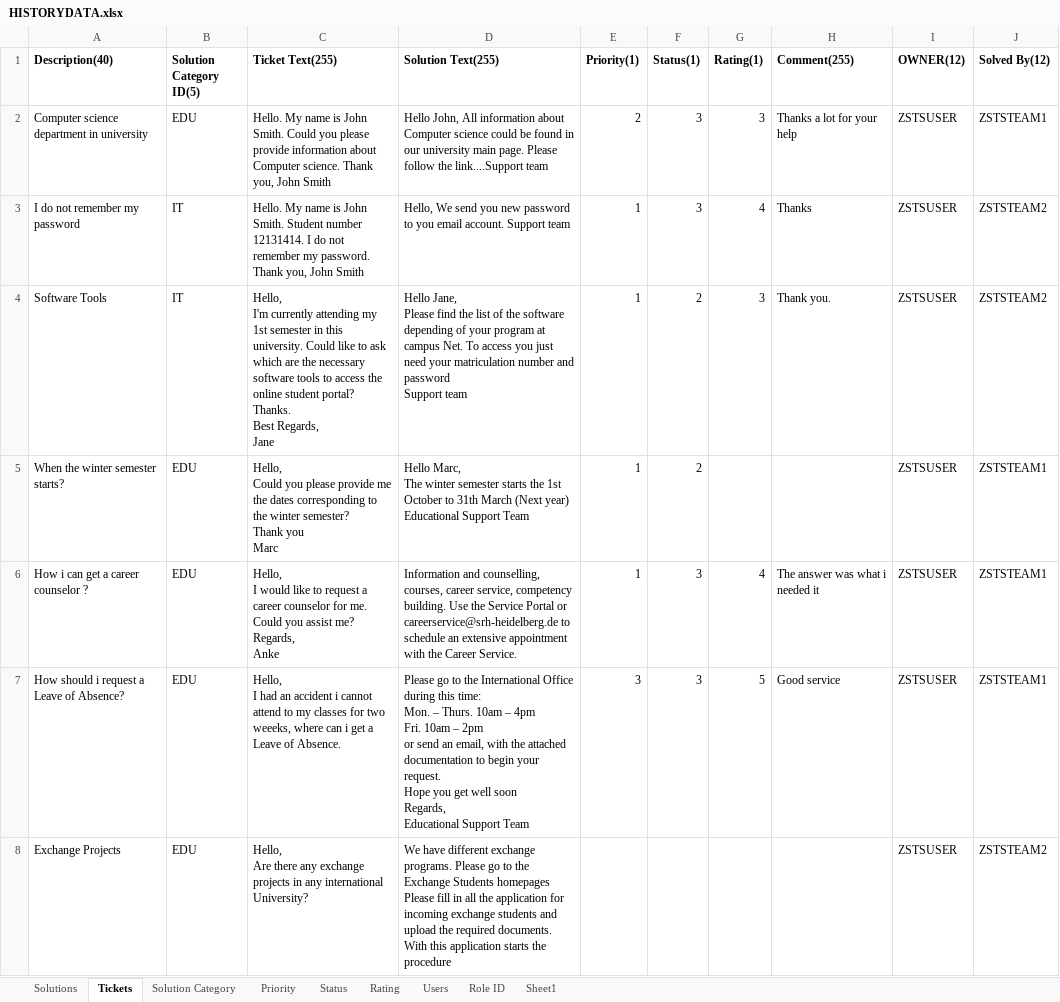
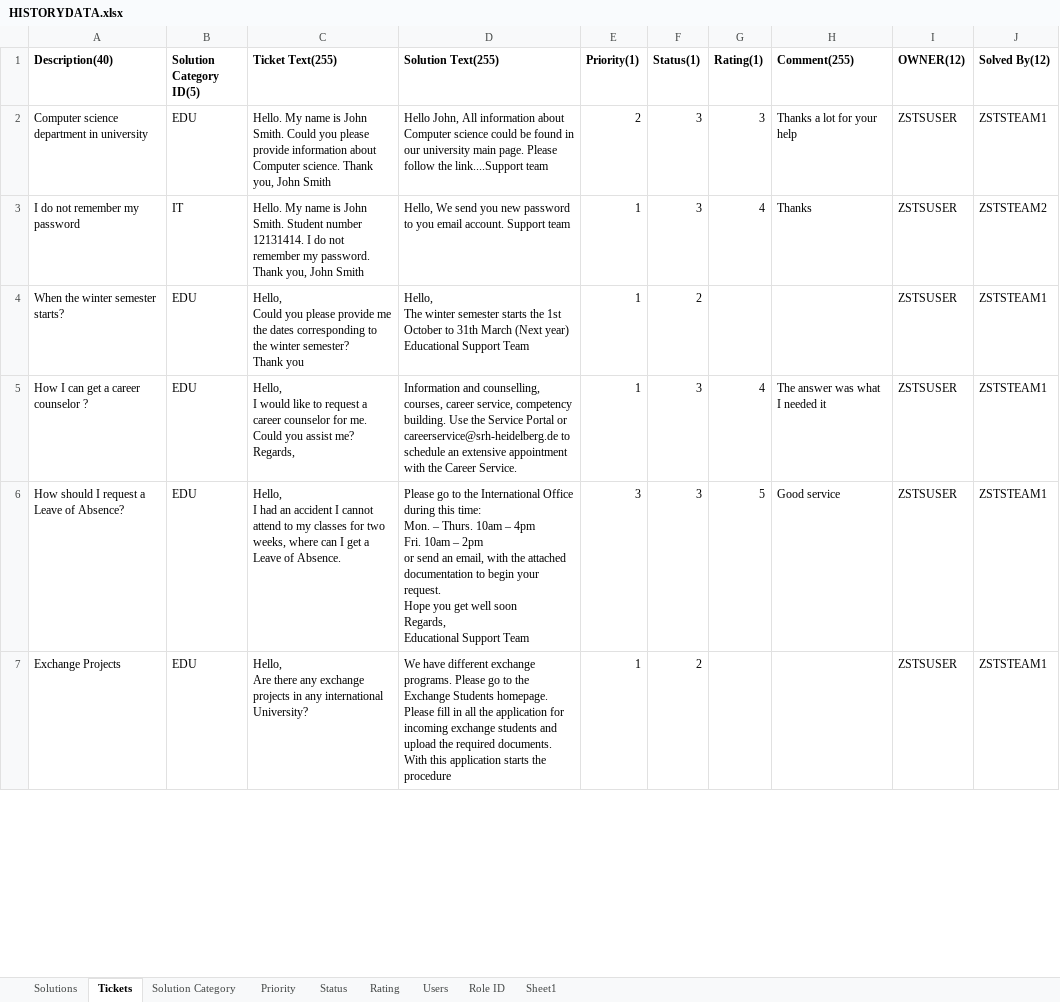
Before and after one commit to marcialu/SupportTicketingSystem, an Excel workbook: BackendSystem/HISTORYDATA.xlsx, sheet Tickets, drawn as a sheet; only a part is shown; values as stored, in another font and other column widths than the file's, no borders; removed rows and columns are numbered as before the commit, all else as after; ↵ is a line break in a cell; the diff covers the shown part only; the diff names each change by its address in the sheet, - before the commit and + after, or states it on an @@ line.

Commit message:
History Data V3

```diff
--- a/BackendSystem/HISTORYDATA.xlsx (sheet Tickets)
+++ b/BackendSystem/HISTORYDATA.xlsx (sheet Tickets)
-row 4: Software Tools | IT | Hello, ↵ I'm currently attending my 1st semester in this university. Could like to ask which are the necessary software tools to access the online student portal? Thanks. ↵ Best Regards, ↵ Jane | Hello Jane, ↵ Please find the list of the software depending of your program at campus Net. To access you just need your matriculation number and password ↵ Support team | 1 | 2 | 3 | Thank you. | ZSTSUSER | ZSTSTEAM2
-C4 (Ticket Text(255)): …Thank you ↵ Marc
+C4 (Ticket Text(255)): …Thank you
-D4 (Solution Text(255)): Hello Marc, ↵ The winter…
+D4 (Solution Text(255)): Hello, ↵ The winter…
-A5 (Description(40)): How i can get a career counselor ?
+A5 (Description(40)): How I can get a career counselor ?
-C5 (Ticket Text(255)): …me? ↵ Regards, ↵ Anke
+C5 (Ticket Text(255)): …me? ↵ Regards,
-H5 (Comment(255)): The answer was what i needed it
+H5 (Comment(255)): The answer was what I needed it
-A6 (Description(40)): How should i request a Leave of Absence?
+A6 (Description(40)): How should I request a Leave of Absence?
-C6 (Ticket Text(255)): …an accident i cannot attend to my classes for two weeeks, where can i get a…
+C6 (Ticket Text(255)): …an accident I cannot attend to my classes for two weeks, where can I get a…
-D7 (Solution Text(255)): …Exchange Students homepages ↵ Please fill…
+D7 (Solution Text(255)): …Exchange Students homepage. ↵ Please fill…
-E7 (Priority(1)): (empty)
+E7 (Priority(1)): 1
-F7 (Status(1)): (empty)
+F7 (Status(1)): 2
-J7 (Solved By(12)): ZSTSTEAM2
+J7 (Solved By(12)): ZSTSTEAM1
```
Also changed, not shown: 13 added rows elsewhere in this sheet.
